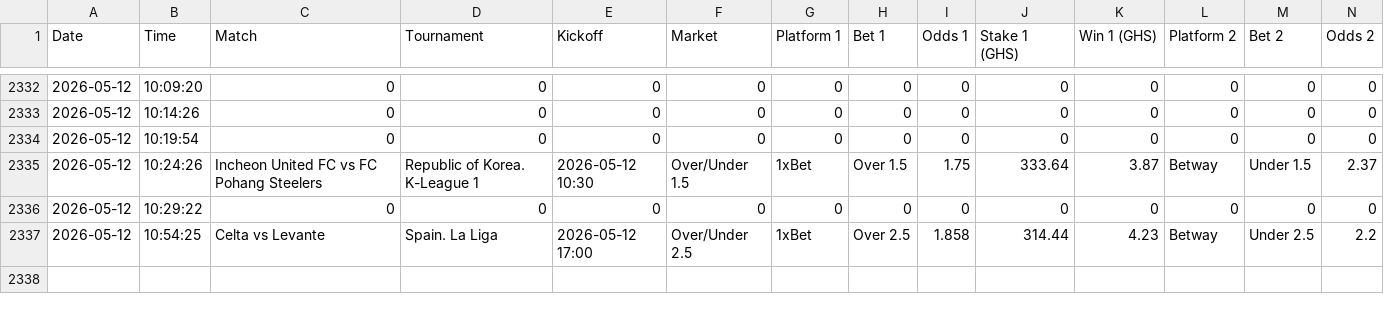
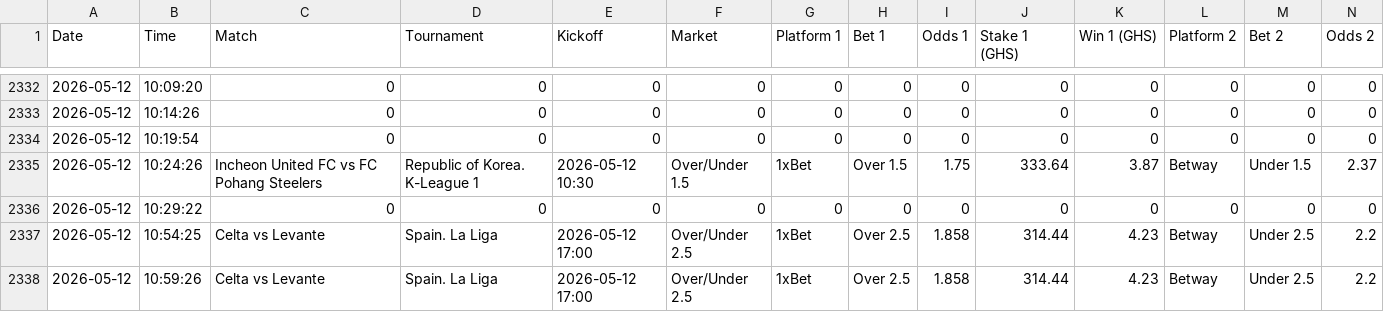
Before and after one commit to ErasmusDuah/ghanaian-odds-market-inefficiency-analysis-system, a CSV file: data/arbitrage_tracker.csv, drawn as a sheet; only a part is shown, gaps mark what is left out; rows hold the shown columns only; the diff names each change by its address in the sheet, - before the commit and + after, or states it on an @@ line.

Commit message:
Auto-update arbitrage tracker

```diff
--- a/data/arbitrage_tracker.csv
+++ b/data/arbitrage_tracker.csv
+row 2338: 2026-05-12 | 10:59:26 | Celta vs Levante | Spain. La Liga | 2026-05-12 17:00 | Over/Under 2.5 | 1xBet | Over 2.5 | 1.858 | 314.44 | 4.23 | Betway | Under 2.5 | 2.2
```
